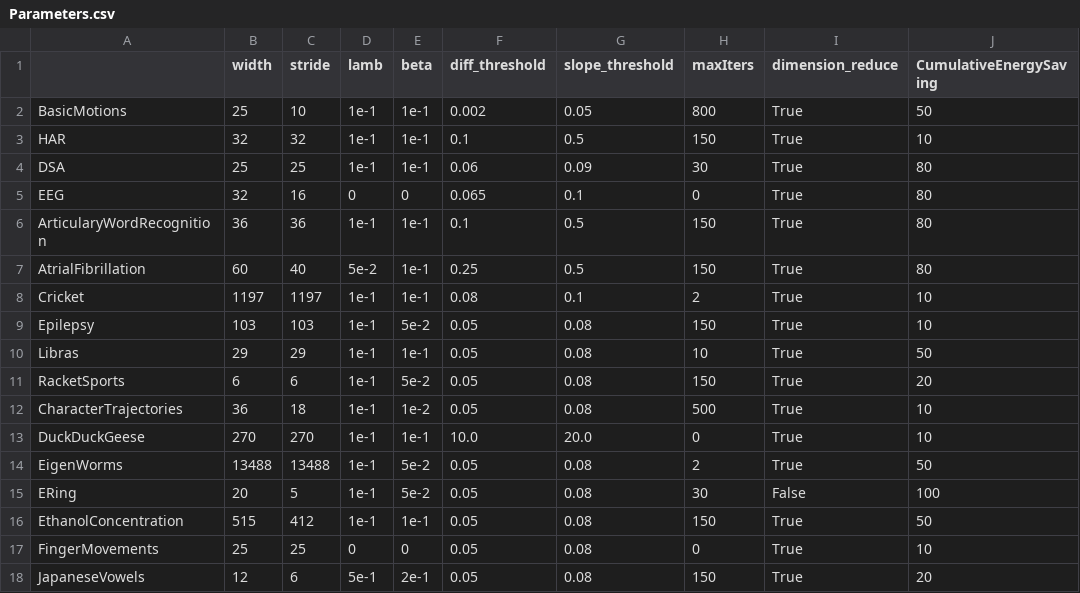
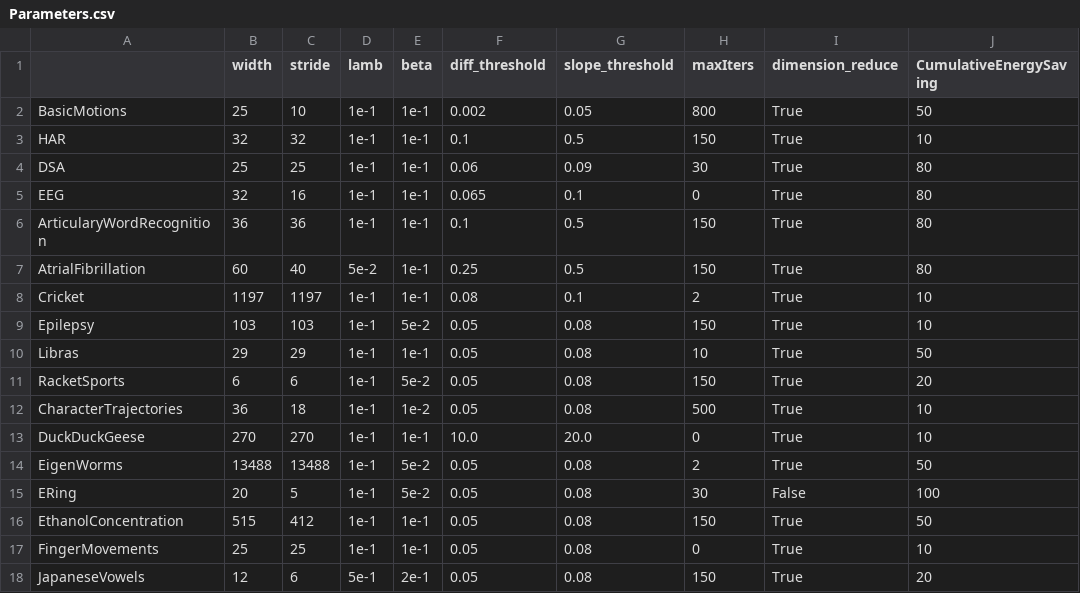
Before and after one commit to Vitoom/T-GMRF, a CSV file: Parameters.csv, drawn as a sheet; only a part is shown; the diff names each change by its address in the sheet, - before the commit and + after, or states it on an @@ line.

Commit message:
Update Parameters.csv

```diff
--- a/Parameters.csv
+++ b/Parameters.csv
-D5 (lamb): 0
+D5 (lamb): 1e-1
-E5 (beta): 0
+E5 (beta): 1e-1
-D17 (lamb): 0
+D17 (lamb): 1e-1
-E17 (beta): 0
+E17 (beta): 1e-1
```
